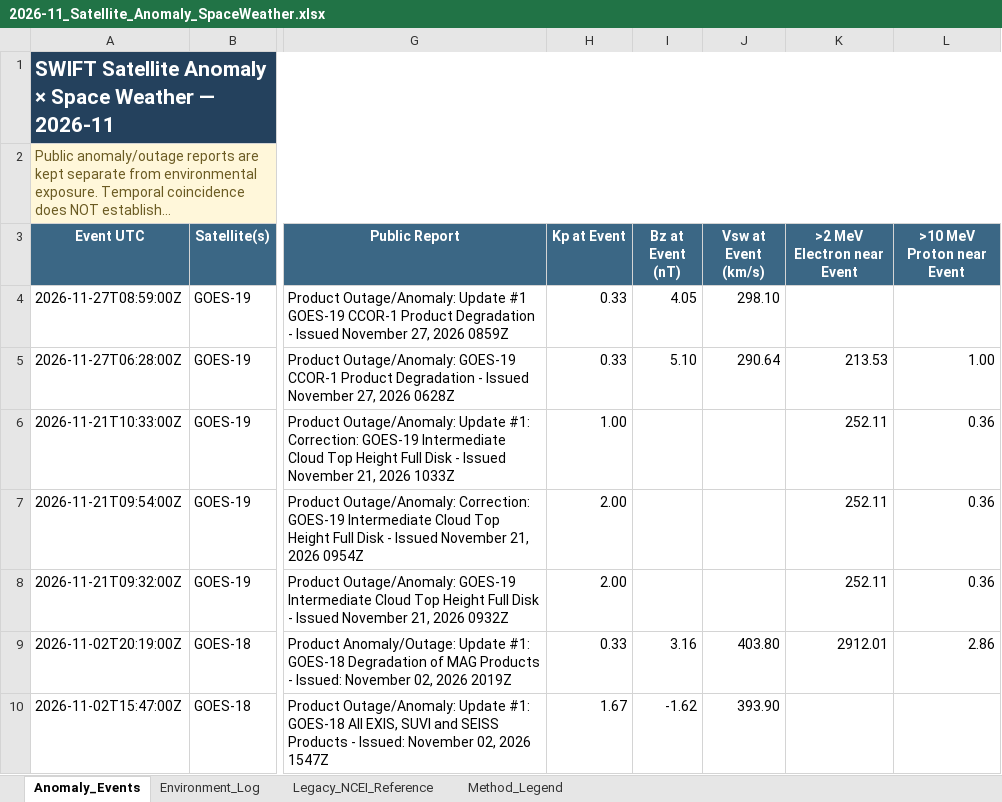
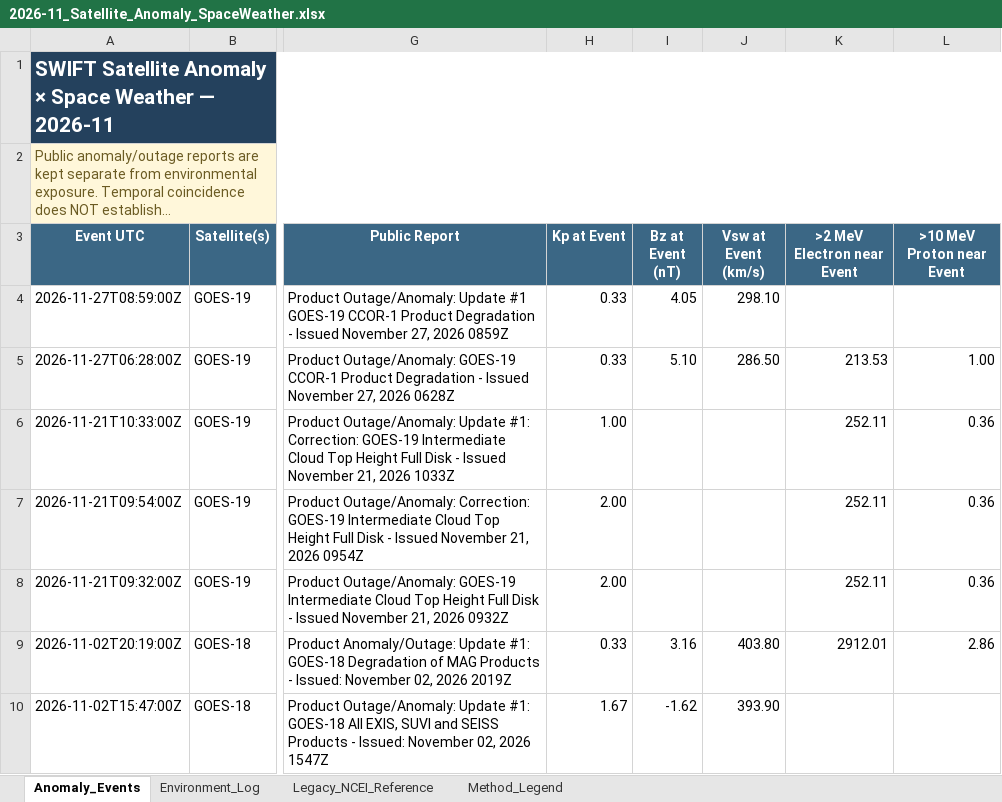
Before and after one commit to sgsy4c2zh7-tech/GEO-SAT-Thread, an Excel workbook: docs/data/satellite-risk/monthly/2026-11_Satellite_Anomaly_SpaceWeather.xlsx, sheet Anomaly_Events, drawn as a sheet; only a part is shown, gaps mark what is left out; long unchanged cells end in …; values as stored, in another font and other column widths than the file's, no borders; the diff names each change by its address in the sheet, - before the commit and + after, or states it on an @@ line.

```diff
--- a/docs/data/satellite-risk/monthly/2026-11_Satellite_Anomaly_SpaceWeather.xlsx (sheet Anomaly_Events)
+++ b/docs/data/satellite-risk/monthly/2026-11_Satellite_Anomaly_SpaceWeather.xlsx (sheet Anomaly_Events)
-J5 (Vsw at Event (km/s)): 290.64
+J5 (Vsw at Event (km/s)): 286.50
```
Also changed, not shown: sheet Environment_Log, docs/data/satellite-risk/monthly/2025-12_Satellite_Anomaly_SpaceWeather.xlsx, docs/data/satellite-risk/monthly/2026-01_Satellite_Anomaly_SpaceWeather.xlsx, 16 other files.
